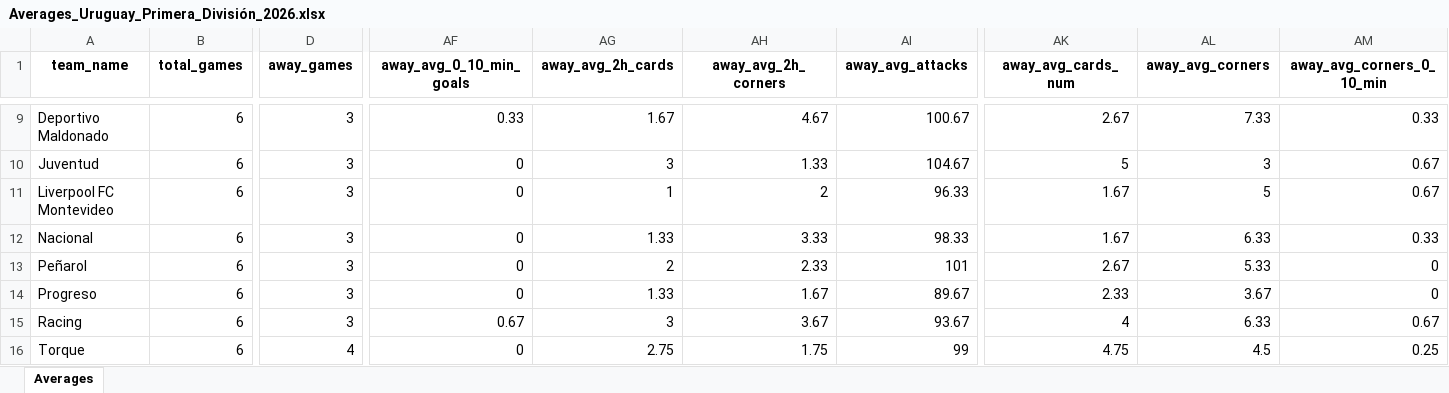
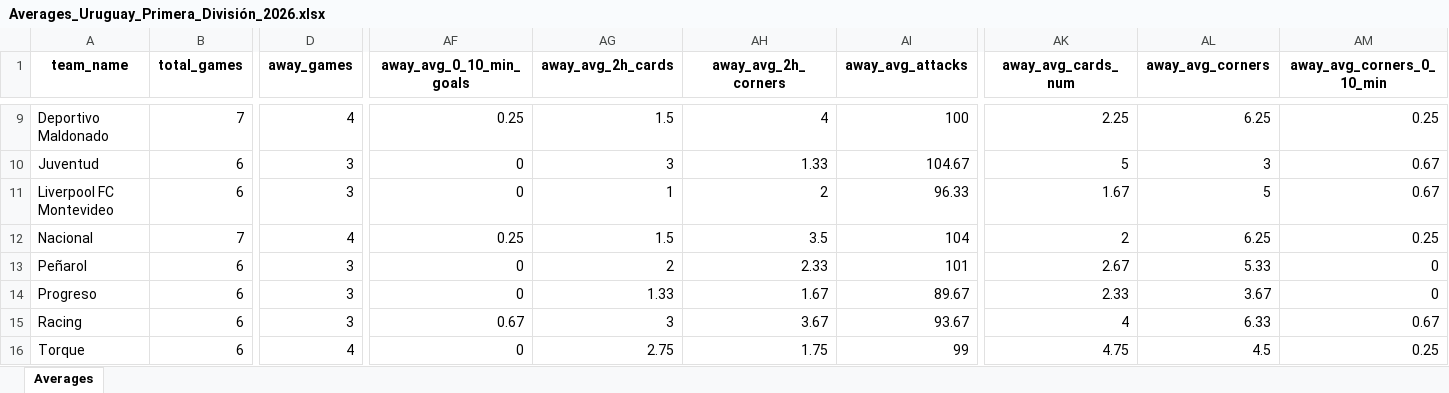
Before and after one commit to aimidas1/aimidas1, an Excel workbook: data/teams/leagues/Averages_Uruguay_Primera_División_2026.xlsx, sheet Averages, drawn as a sheet; only a part is shown, gaps mark what is left out; values as stored, in another font and other column widths than the file's, no borders; table styles not drawn; the diff covers the shown part only; the diff names each change by its address in the sheet, - before the commit and + after, or states it on an @@ line.

Commit message:
Update team averages

```diff
--- a/data/teams/leagues/Averages_Uruguay_Primera_División_2026.xlsx (sheet Averages)
+++ b/data/teams/leagues/Averages_Uruguay_Primera_División_2026.xlsx (sheet Averages)
-B9 (total_games): 6
+B9 (total_games): 7
-D9 (away_games): 3
+D9 (away_games): 4
-AF9 (away_avg_0_10_min_goals): 0.33
+AF9 (away_avg_0_10_min_goals): 0.25
-AG9 (away_avg_2h_cards): 1.67
+AG9 (away_avg_2h_cards): 1.5
-AH9 (away_avg_2h_corners): 4.67
+AH9 (away_avg_2h_corners): 4
-AI9 (away_avg_attacks): 100.67
+AI9 (away_avg_attacks): 100
-AK9 (away_avg_cards_num): 2.67
+AK9 (away_avg_cards_num): 2.25
-AL9 (away_avg_corners): 7.33
+AL9 (away_avg_corners): 6.25
-AM9 (away_avg_corners_0_10_min): 0.33
+AM9 (away_avg_corners_0_10_min): 0.25
-B12 (total_games): 6
+B12 (total_games): 7
-D12 (away_games): 3
+D12 (away_games): 4
-AF12 (away_avg_0_10_min_goals): 0
+AF12 (away_avg_0_10_min_goals): 0.25
-AG12 (away_avg_2h_cards): 1.33
+AG12 (away_avg_2h_cards): 1.5
-AH12 (away_avg_2h_corners): 3.33
+AH12 (away_avg_2h_corners): 3.5
-AI12 (away_avg_attacks): 98.33
+AI12 (away_avg_attacks): 104
-AK12 (away_avg_cards_num): 1.67
+AK12 (away_avg_cards_num): 2
-AL12 (away_avg_corners): 6.33
+AL12 (away_avg_corners): 6.25
-AM12 (away_avg_corners_0_10_min): 0.33
+AM12 (away_avg_corners_0_10_min): 0.25
```
Also changed, not shown: 309 edited cells elsewhere in this sheet.
